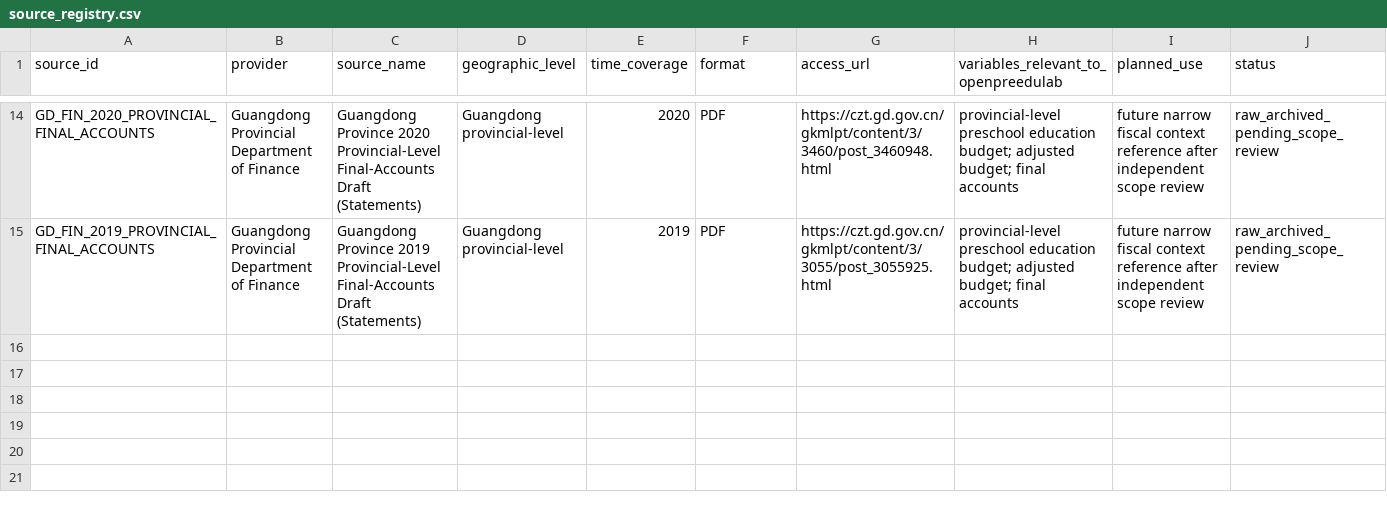
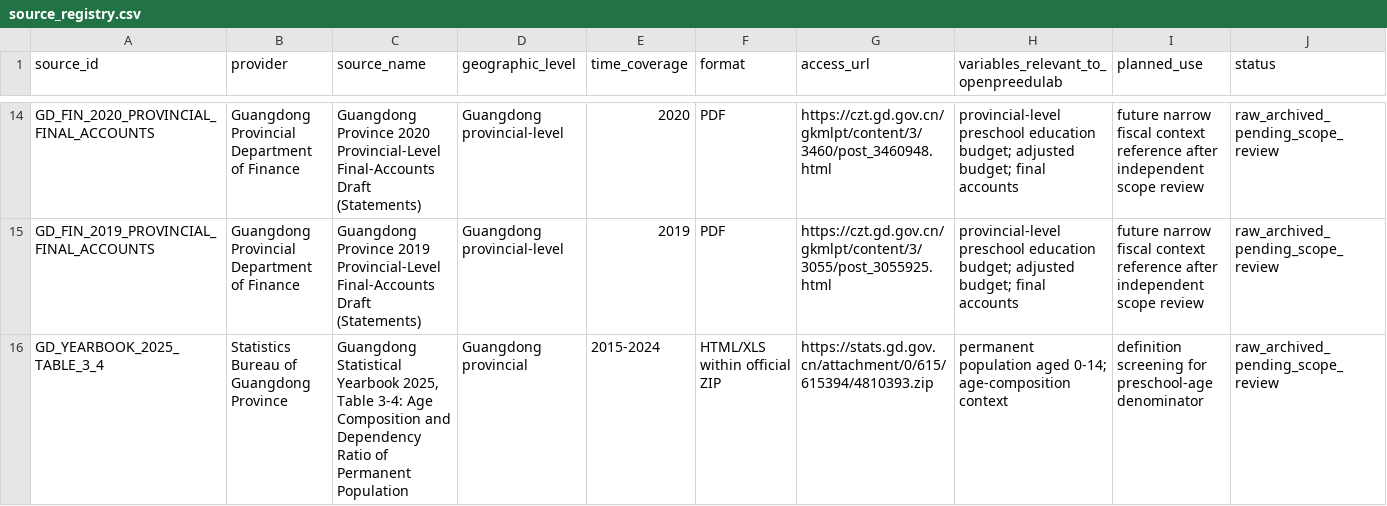
Before and after one commit to AvelineChuk/OpenPreEduLab, a CSV file: datasets/source_registry.csv, drawn as a sheet; only a part is shown, gaps mark what is left out; rows hold the shown columns only; the diff names each change by its address in the sheet, - before the commit and + after, or states it on an @@ line.

```diff
--- a/datasets/source_registry.csv
+++ b/datasets/source_registry.csv
+row 16: GD_YEARBOOK_2025_TABLE_3_4 | Statistics Bureau of Guangdong Province | Guangdong Statistical Yearbook 2025, Table 3-4: Age Composition and Dependency Ratio of Permanent Population | Guangdong provincial | 2015-2024 | HTML/XLS within official ZIP | https://stats.gd.gov.cn/attachment/0/615/615394/4810393.zip | permanent population aged 0-14; age-composition context | definition screening for preschool-age denominator | raw_archived_pending_scope_review
```
Also changed, not shown: datasets/metadata/preschool_age_population_source_search_log.csv, datasets/metadata/raw_source_review_register.csv, 3 other files.
